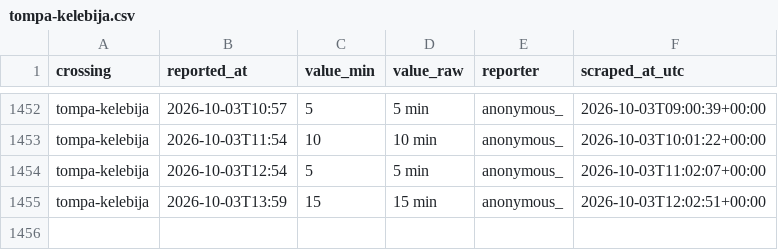
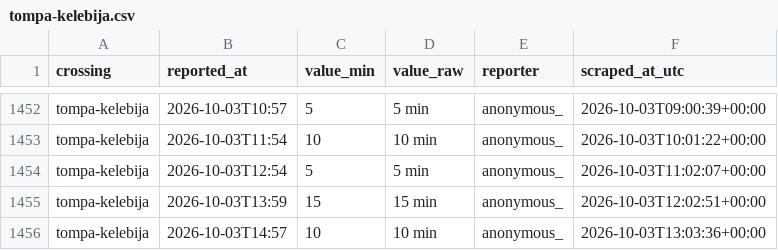
Before and after one commit to brankojosipovic/border-wait, a CSV file: data/tompa-kelebija.csv, drawn as a sheet; only a part is shown, gaps mark what is left out; the diff names each change by its address in the sheet, - before the commit and + after, or states it on an @@ line.

```diff
--- a/data/tompa-kelebija.csv
+++ b/data/tompa-kelebija.csv
+row 1456: tompa-kelebija | 2026-10-03T14:57 | 10 | 10 min | anonymous_ | 2026-10-03T13:03:36+00:00
```
Also changed, not shown: data/horgos-roszke.csv, data/roszke-horgos.csv, 1 other file.
